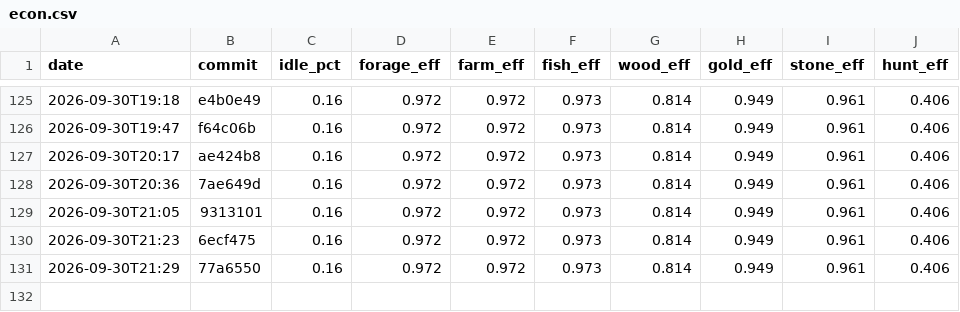
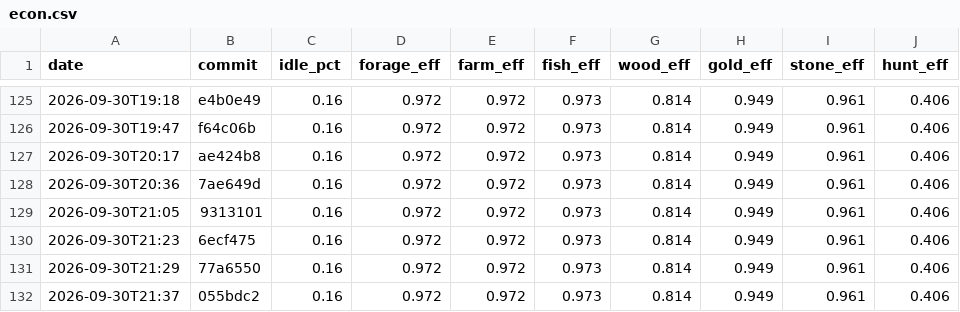
Before and after one commit to DigiMonk73/Empires, a CSV file: docs/metrics/econ.csv, drawn as a sheet; only a part is shown, gaps mark what is left out; the diff names each change by its address in the sheet, - before the commit and + after, or states it on an @@ line.

```diff
--- a/docs/metrics/econ.csv
+++ b/docs/metrics/econ.csv
+row 132: 2026-09-30T21:37 | 055bdc2 | 0.16 | 0.972 | 0.972 | 0.973 | 0.814 | 0.949 | 0.961 | 0.406
```
Also changed, not shown: docs/metrics/ai.csv, docs/metrics/battle.csv, 7 other files.
